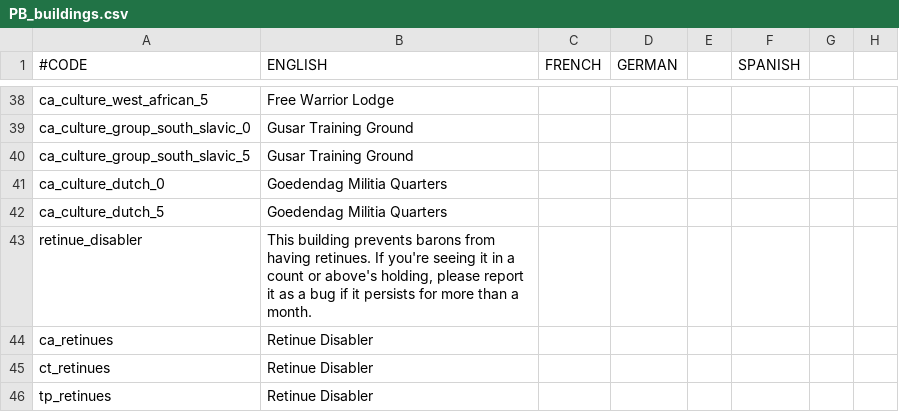
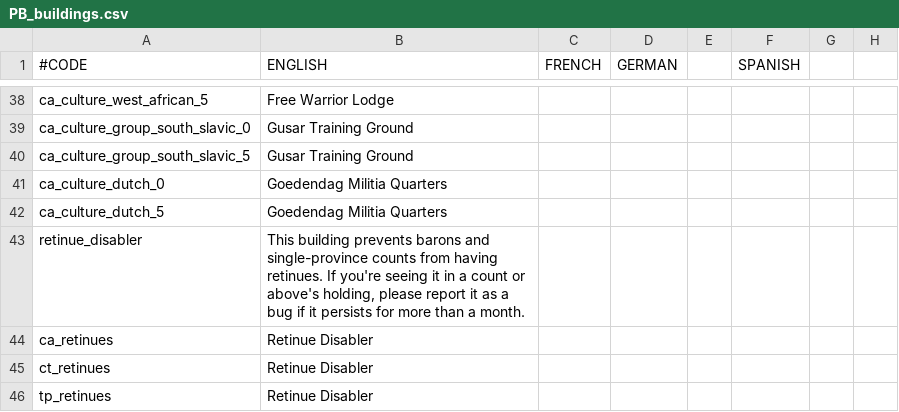
Before and after one commit to Meneth/PB-git, a CSV file: ProjectBalance/localisation/PB_buildings.csv, drawn as a sheet; only a part is shown, gaps mark what is left out; the diff names each change by its address in the sheet, - before the commit and + after, or states it on an @@ line.

Commit message:
Localisation

```diff
--- a/ProjectBalance/localisation/PB_buildings.csv
+++ b/ProjectBalance/localisation/PB_buildings.csv
-B43 (ENGLISH): …prevents barons from having…
+B43 (ENGLISH): …prevents barons and single-province counts from having…
```
